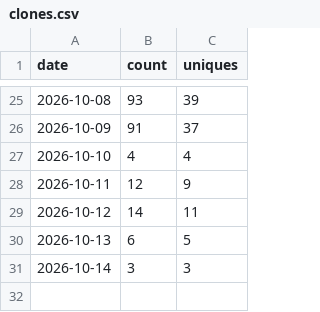
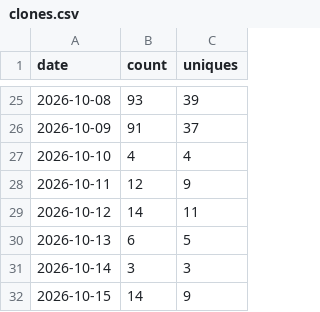
Before and after one commit to slantis/magic-tools, a CSV file: clones.csv, drawn as a sheet; only a part is shown, gaps mark what is left out.

```diff
--- a/clones.csv
+++ b/clones.csv
@@ -31 +31,2 @@ date,count,uniques
 2026-10-14,3,3
+2026-10-15,14,9
```
Also changed, not shown: paths.csv, referrers.csv, 3 other files.
